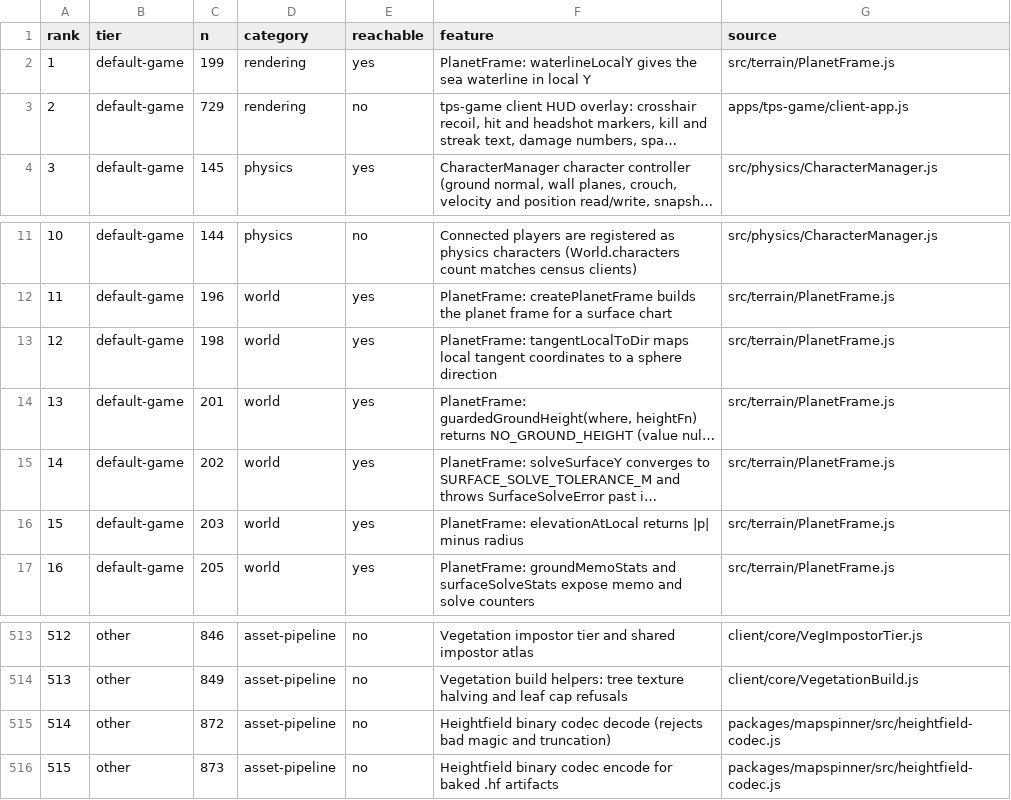
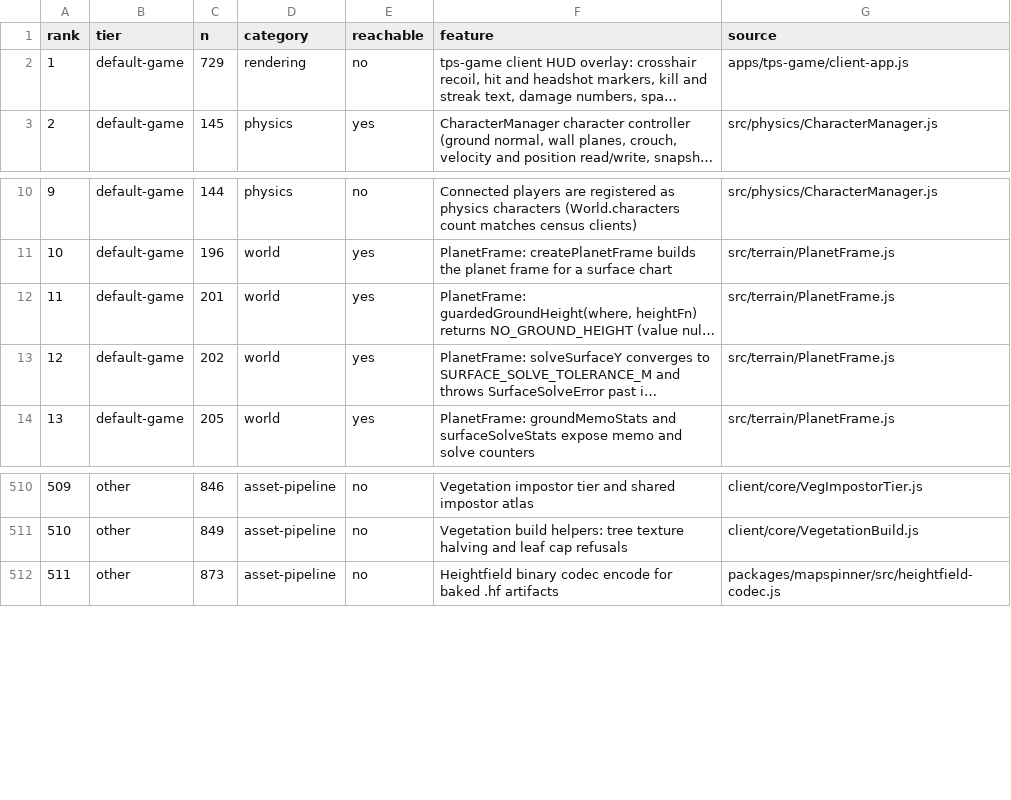
Before and after one commit to AnEntrypoint/bevy, a TSV file: docs/RANKED_MISSING.tsv, drawn as a sheet; only a part is shown, gaps mark what is left out; long unchanged cells end in …; removed rows and columns are numbered as before the commit, all else as after; the diff names each change by its address in the sheet, - before the commit and + after, or states it on an @@ line.

```diff
--- a/docs/RANKED_MISSING.tsv
+++ b/docs/RANKED_MISSING.tsv
-row 2: 1 | default-game | 199 | rendering | yes | PlanetFrame: waterlineLocalY gives the sea waterline in local Y | src/terrain/PlanetFrame.js
@@ column A (rank) renumbered from row 2 down @@
-row 13: 12 | default-game | 198 | world | yes | PlanetFrame: tangentLocalToDir maps local tangent coordinates to a sphere direction | src/terrain/PlanetFrame.js
-row 16: 15 | default-game | 203 | world | yes | PlanetFrame: elevationAtLocal returns |p| minus radius | src/terrain/PlanetFrame.js
-row 515: 514 | other | 872 | asset-pipeline | no | Heightfield binary codec decode (rejects bad magic and truncation) | packages/mapspinner/src/heightfield-codec.js
```
Also changed, not shown: docs/parity-matrix.tsv, 3 other files.
